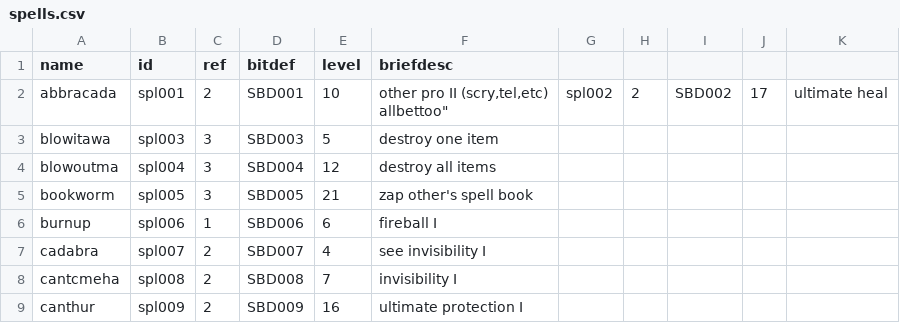
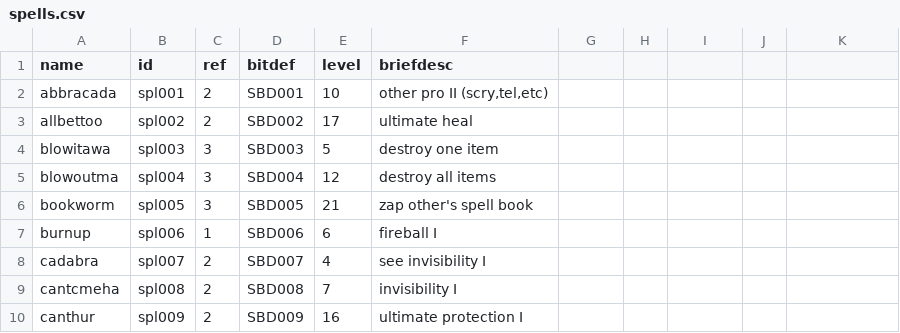
Before and after one commit to jonathanfranks/slack_mud, a CSV file: web/modules/custom/kyrandia/modules/kyrandia_migrate/data/spells.csv, drawn as a sheet; only a part is shown.

Commit message:
Added more spells

```diff
--- a/web/modules/custom/kyrandia/modules/kyrandia_migrate/data/spells.csv
+++ b/web/modules/custom/kyrandia/modules/kyrandia_migrate/data/spells.csv
@@ -1,4 +1,4 @@
 name,id,ref,bitdef,level,briefdesc
-"abbracada",spl001,2,SBD001,10,"other pro II (scry,tel,etc)
-"allbettoo",spl002,2,SBD002,17,ultimate heal
+"abbracada",spl001,2,SBD001,10,"other pro II (scry,tel,etc)"
+"allbettoo",spl002,2,SBD002,17,ultimate heal
 "blowitawa",spl003,3,SBD003,5,destroy one item
```
Also changed, not shown: 1 other file.
